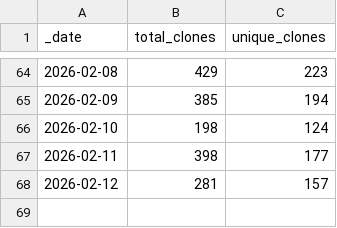
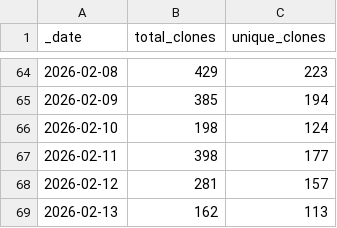
Before and after one commit to jpueberbach4/bp.markets.ingest, a CSV file: .github/traffic/clones.csv, drawn as a sheet; only a part is shown, gaps mark what is left out; the diff names each change by its address in the sheet, - before the commit and + after, or states it on an @@ line.

```diff
--- a/.github/traffic/clones.csv
+++ b/.github/traffic/clones.csv
+row 69: 2026-02-13 | 162 | 113
```
Also changed, not shown: .github/traffic/views.csv, 1 other file.
